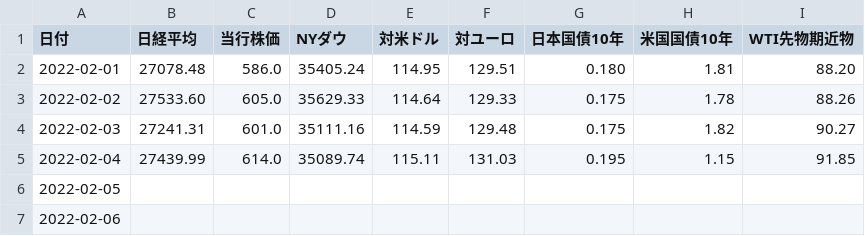
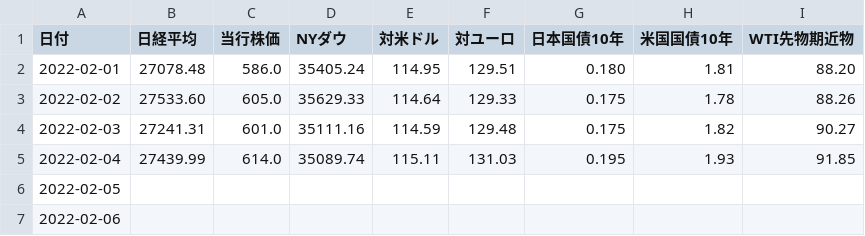
Before and after one commit to takuminishi0930/indicators, a CSV file: app/static/csv/2022-02.csv, drawn as a sheet.

Commit message:
modified

```diff
--- a/app/static/csv/2022-02.csv
+++ b/app/static/csv/2022-02.csv
@@ -4,3 +4,3 @@
 2022-02-03,27241.31,601.0,35111.16,114.59,129.48,0.175,1.82,90.27
-2022-02-04,27439.99,614.0,35089.74,115.11,131.03,0.195,1.15,91.85
+2022-02-04,27439.99,614.0,35089.74,115.11,131.03,0.195,1.93,91.85
 2022-02-05,,,,,,,,
```
